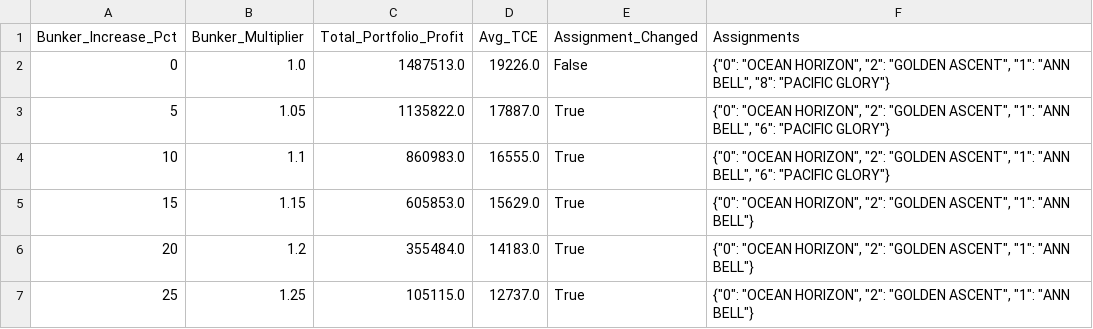
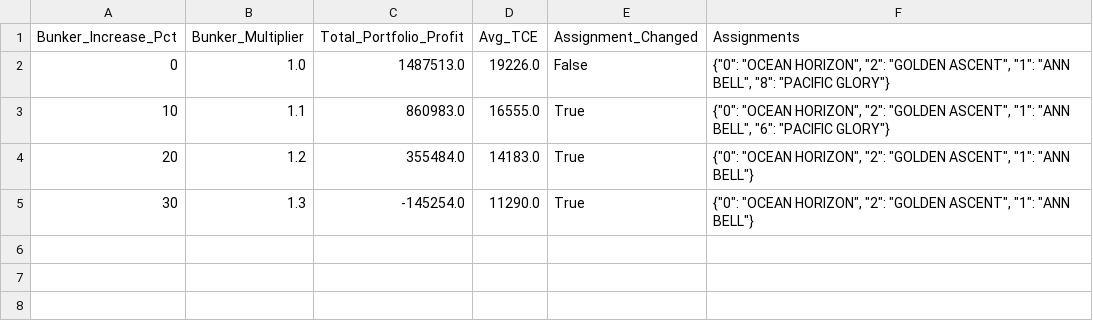
Before and after one commit to royzhack/cargill-hackathon, a CSV file: processed/scenario_bunker_increase.csv, drawn as a sheet.

```diff
--- a/processed/scenario_bunker_increase.csv
+++ b/processed/scenario_bunker_increase.csv
@@ -2,6 +2,4 @@ Bunker_Increase_Pct,Bunker_Multiplier,Total_Portfolio_Profit,Avg_TCE,Assignment_
 0,1.0,1487513.0,19226.0,False,"{""0"": ""OCEAN HORIZON"", ""2"": ""GOLDEN ASCENT"", ""1"": ""ANN BELL"", ""8"": ""PACIFIC GLORY""}"
-5,1.05,1135822.0,17887.0,True,"{""0"": ""OCEAN HORIZON"", ""2"": ""GOLDEN ASCENT"", ""1"": ""ANN BELL"", ""6"": ""PACIFIC GLORY""}"
 10,1.1,860983.0,16555.0,True,"{""0"": ""OCEAN HORIZON"", ""2"": ""GOLDEN ASCENT"", ""1"": ""ANN BELL"", ""6"": ""PACIFIC GLORY""}"
-15,1.15,605853.0,15629.0,True,"{""0"": ""OCEAN HORIZON"", ""2"": ""GOLDEN ASCENT"", ""1"": ""ANN BELL""}"
 20,1.2,355484.0,14183.0,True,"{""0"": ""OCEAN HORIZON"", ""2"": ""GOLDEN ASCENT"", ""1"": ""ANN BELL""}"
-25,1.25,105115.0,12737.0,True,"{""0"": ""OCEAN HORIZON"", ""2"": ""GOLDEN ASCENT"", ""1"": ""ANN BELL""}"
+30,1.3,-145254.0,11290.0,True,"{""0"": ""OCEAN HORIZON"", ""2"": ""GOLDEN ASCENT"", ""1"": ""ANN BELL""}"
```
Also changed, not shown: market_cargo_recommendations.csv, multileg_assignments.csv, 15 other files.
